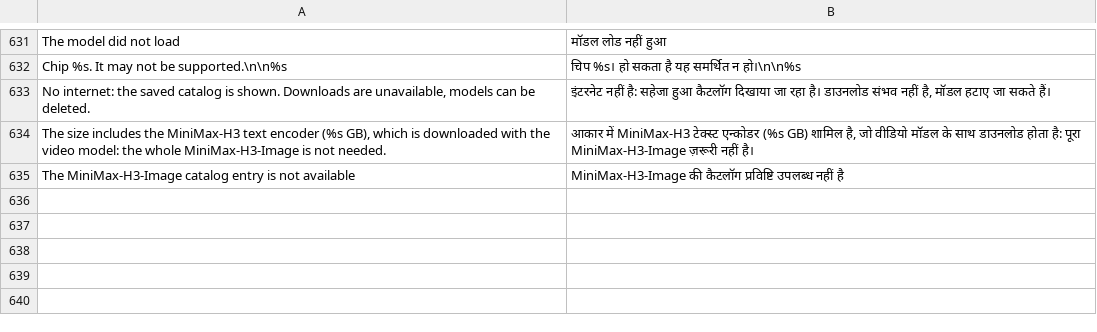
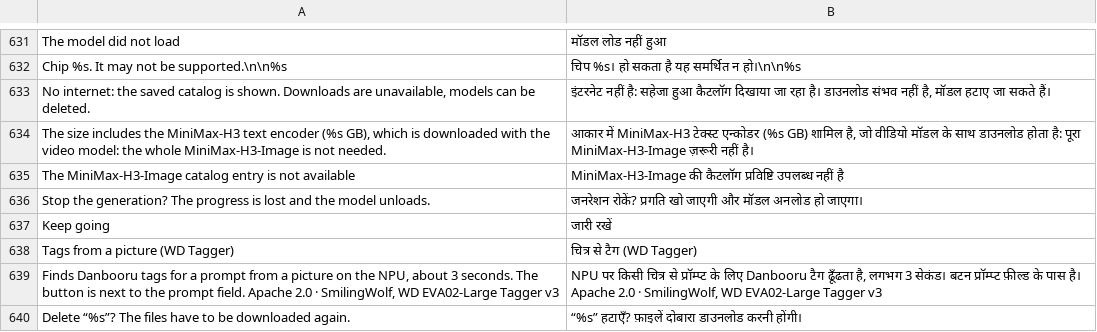
Before and after one commit to ayanoby/hexanima, a TSV file: app/assets/lang/hi.tsv, drawn as a sheet; only a part is shown, gaps mark what is left out; the diff names each change by its address in the sheet, - before the commit and + after, or states it on an @@ line.

Commit message:
Confirm before deleting a model and before stopping a generation; WD Tagger on the Models screen
- Models: every Delete button asks first (models, Real-ESRGAN, SeedVR2, the tagger)
- Main: the Stop button asks before it cancels a running generation (the automatic out-of-memory stop does not)
- Models: a card for WD Tagger (picture -> Danbooru tags, 0.67 GB) to download or delete it; the tag button of the main screen still offers the download on first use
- Translations for the new strings (11 languages)

```diff
--- a/app/assets/lang/hi.tsv
+++ b/app/assets/lang/hi.tsv
+row 636: Stop the generation? The progress is lost and the model unloads. | जनरेशन रोकें? प्रगति खो जाएगी और मॉडल अनलोड हो जाएगा।
+row 637: Keep going | जारी रखें
+row 638: Tags from a picture (WD Tagger) | चित्र से टैग (WD Tagger)
+row 639: Finds Danbooru tags for a prompt from a picture on the NPU, about 3 seconds. The button is next to the prompt field. Apache 2.0 · SmilingWolf, WD EVA02-Large Tagger v3 | NPU पर किसी चित्र से प्रॉम्प्ट के लिए Danbooru टैग ढूँढता है, लगभग 3 सेकंड। बटन प्रॉम्प्ट फ़ील्ड के पास है। Apache 2.0 · SmilingWolf, WD EVA02-Large Tagger v3
+row 640: Delete “%s”? The files have to be downloaded again. | “%s” हटाएँ? फ़ाइलें दोबारा डाउनलोड करनी होंगी।
```
Also changed, not shown: app/assets/lang/de.tsv, app/assets/lang/es.tsv, 22 other files.
